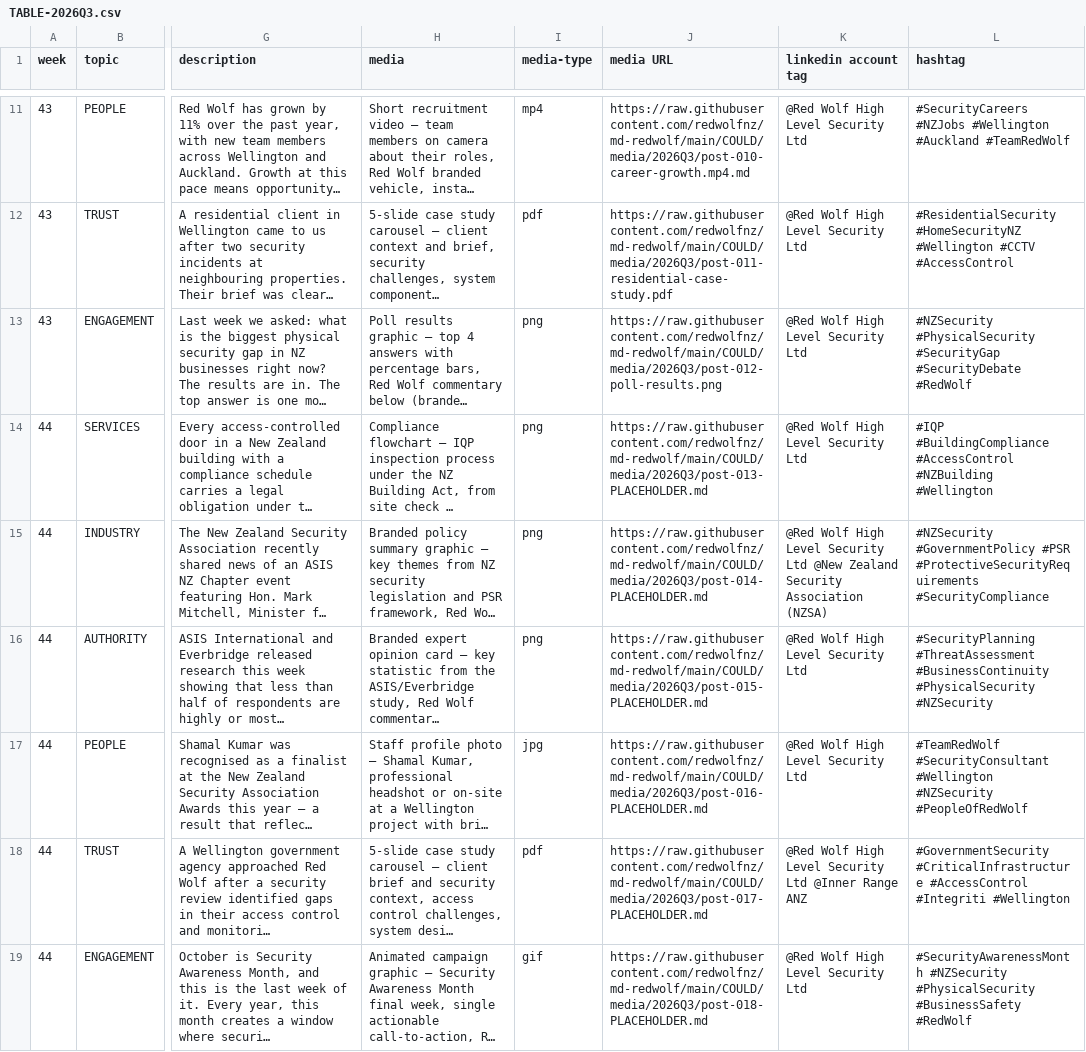
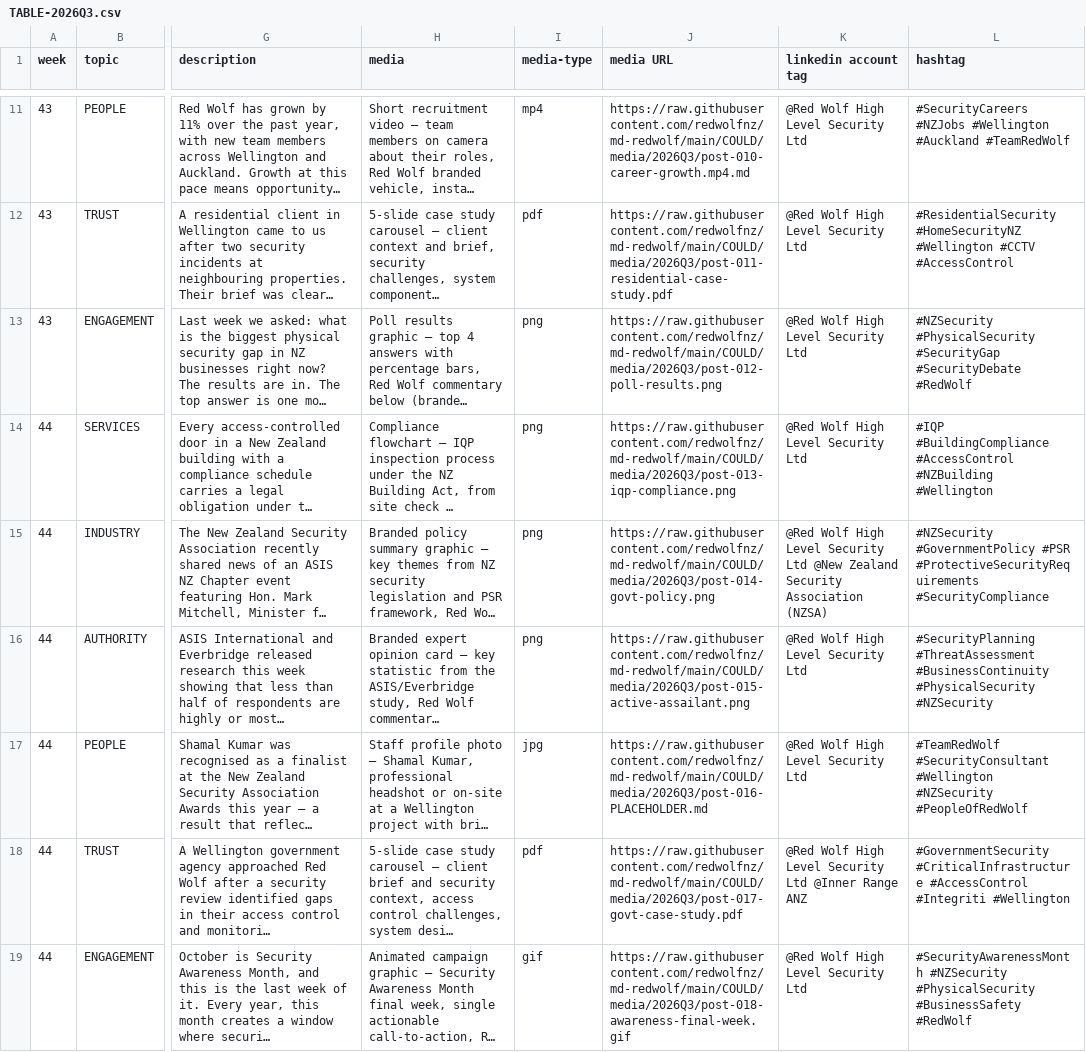
Before and after one commit to redwolfnz/md-redwolf, a CSV file: MAY/TABLE-2026Q3.csv, drawn as a sheet; only a part is shown, gaps mark what is left out; long unchanged cells end in …; the diff names each change by its address in the sheet, - before the commit and + after, or states it on an @@ line.

```diff
--- a/MAY/TABLE-2026Q3.csv
+++ b/MAY/TABLE-2026Q3.csv
-J14 (media URL): https://raw.githubusercontent.com/redwolfnz/md-redwolf/main/COULD/media/2026Q3/post-013-PLACEHOLDER.md
+J14 (media URL): https://raw.githubusercontent.com/redwolfnz/md-redwolf/main/COULD/media/2026Q3/post-013-iqp-compliance.png
-J15 (media URL): https://raw.githubusercontent.com/redwolfnz/md-redwolf/main/COULD/media/2026Q3/post-014-PLACEHOLDER.md
+J15 (media URL): https://raw.githubusercontent.com/redwolfnz/md-redwolf/main/COULD/media/2026Q3/post-014-govt-policy.png
-J16 (media URL): https://raw.githubusercontent.com/redwolfnz/md-redwolf/main/COULD/media/2026Q3/post-015-PLACEHOLDER.md
+J16 (media URL): https://raw.githubusercontent.com/redwolfnz/md-redwolf/main/COULD/media/2026Q3/post-015-active-assailant.png
-J18 (media URL): https://raw.githubusercontent.com/redwolfnz/md-redwolf/main/COULD/media/2026Q3/post-017-PLACEHOLDER.md
+J18 (media URL): https://raw.githubusercontent.com/redwolfnz/md-redwolf/main/COULD/media/2026Q3/post-017-govt-case-study.pdf
-J19 (media URL): https://raw.githubusercontent.com/redwolfnz/md-redwolf/main/COULD/media/2026Q3/post-018-PLACEHOLDER.md
+J19 (media URL): https://raw.githubusercontent.com/redwolfnz/md-redwolf/main/COULD/media/2026Q3/post-018-awareness-final-week.gif
```
Also changed, not shown: 12 other files.
